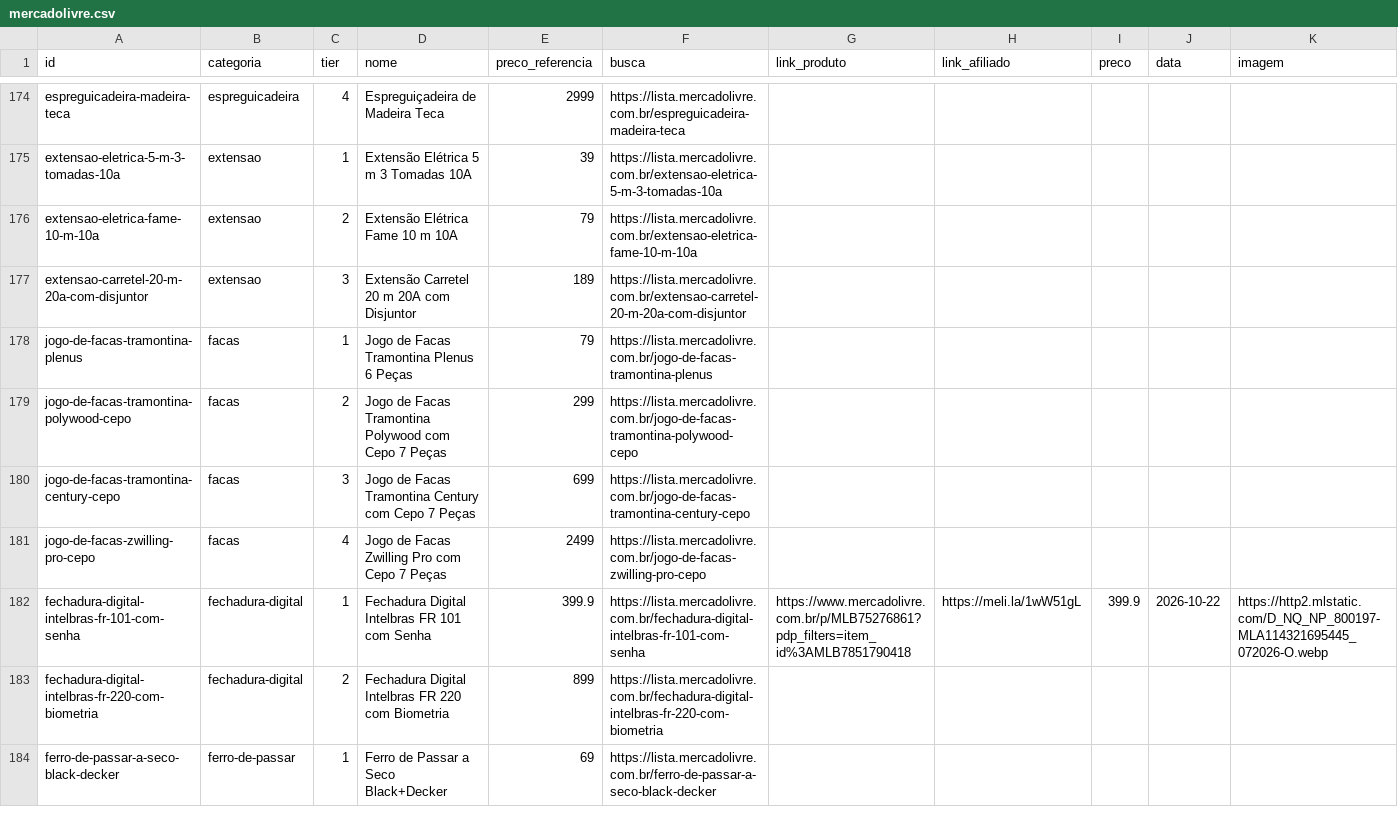
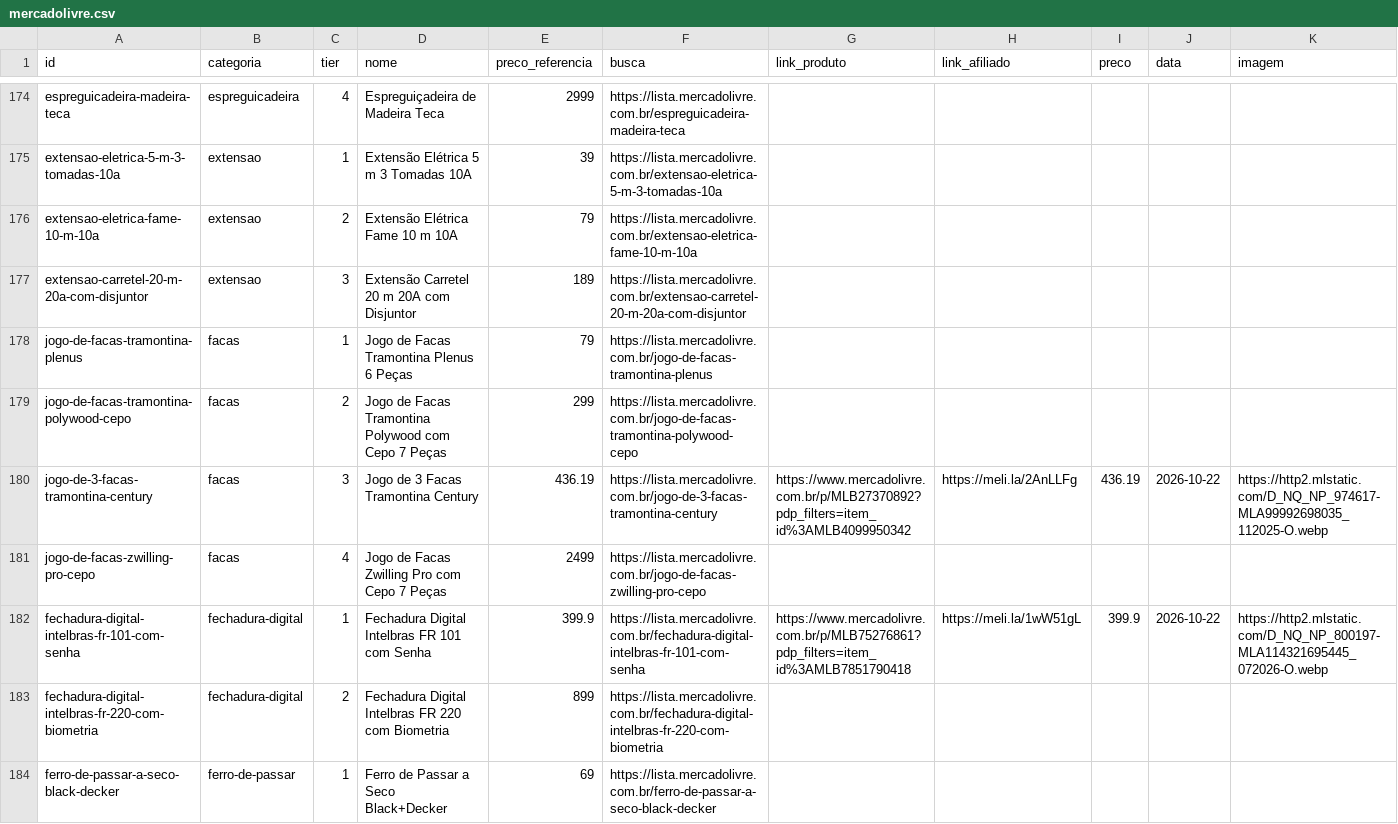
Before and after one commit to ThiagoBfim/house-shopping, a CSV file: data/affiliate/mercadolivre.csv, drawn as a sheet; only a part is shown, gaps mark what is left out; the diff covers the shown part only.

```diff
--- a/data/affiliate/mercadolivre.csv
+++ b/data/affiliate/mercadolivre.csv
@@ -179,3 +179,3 @@ jogo-de-facas-tramontina-plenus;facas;1;Jogo de Facas Tramontina Plenus 6 Peças
 jogo-de-facas-tramontina-polywood-cepo;facas;2;Jogo de Facas Tramontina Polywood com Cepo 7 Peças;299;https://lista.mercadolivre.com.br/jogo-de-facas-tramontina-polywood-cepo;;;;;
-jogo-de-facas-tramontina-century-cepo;facas;3;Jogo de Facas Tramontina Century com Cepo 7 Peças;699;https://lista.mercadolivre.com.br/jogo-de-facas-tramontina-century-cepo;;;;;
+jogo-de-3-facas-tramontina-century;facas;3;Jogo de 3 Facas Tramontina Century;436.19;https://lista.mercadolivre.com.br/jogo-de-3-facas-tramontina-century;https://www.mercadolivre.com.br/p/MLB27370892?pdp_filters=item_id%3AMLB4099950342;https://meli.la/2AnLLFg;436.19;2026-10-22;https://http2.mlstatic.com/D_NQ_NP_974617-MLA99992698035_112025-O.webp
 jogo-de-facas-zwilling-pro-cepo;facas;4;Jogo de Facas Zwilling Pro com Cepo 7 Peças;2499;https://lista.mercadolivre.com.br/jogo-de-facas-zwilling-pro-cepo;;;;;
```
Also changed, not shown: 4 added rows, 4 removed rows and 26 edited cells elsewhere in this file, 10 other files.
